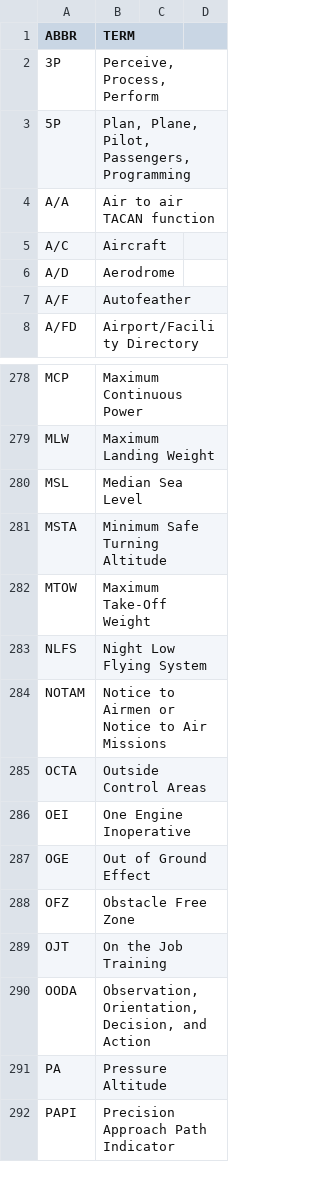
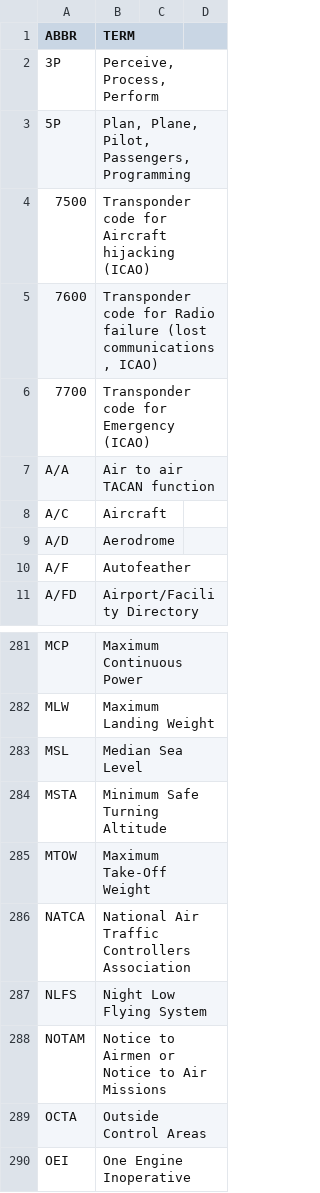
Before and after one commit to fleschutz/talk2windows, a CSV file: data/abbr/aviation.csv, drawn as a sheet; only a part is shown, gaps mark what is left out; the shorter side is filled out with more unchanged rows.

```diff
--- a/data/abbr/aviation.csv
+++ b/data/abbr/aviation.csv
@@ -3,2 +3,5 @@ ABBR,TERM
 5P,"Plan, Plane, Pilot, Passengers, Programming"
+7500,"Transponder code for Aircraft hijacking (ICAO)"
+7600,"Transponder code for Radio failure (lost communications, ICAO)"
+7700,"Transponder code for Emergency (ICAO)"
 A/A,Air to air TACAN function
@@ -282,2 +285,3 @@ MSTA,Minimum Safe Turning Altitude
 MTOW,Maximum Take-Off Weight
+NATCA,National Air Traffic Controllers Association
 NLFS,Night Low Flying System
```
Also changed, not shown: data/abbr/computing.csv, data/abbr/general.csv, 3 other files.
